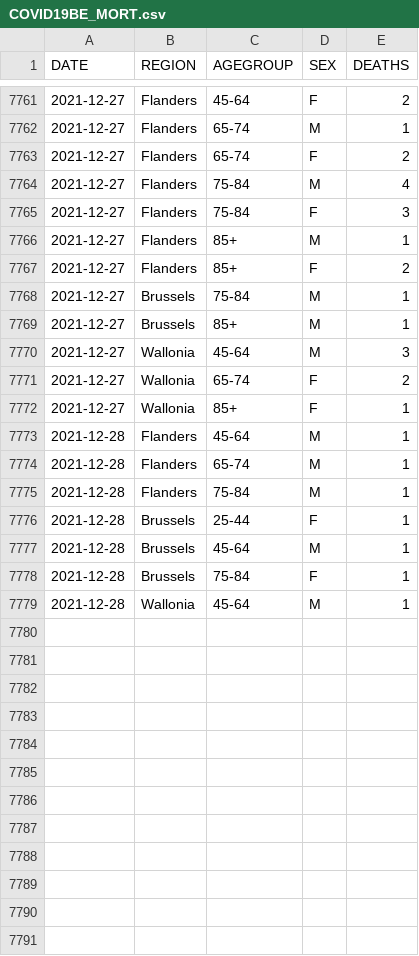
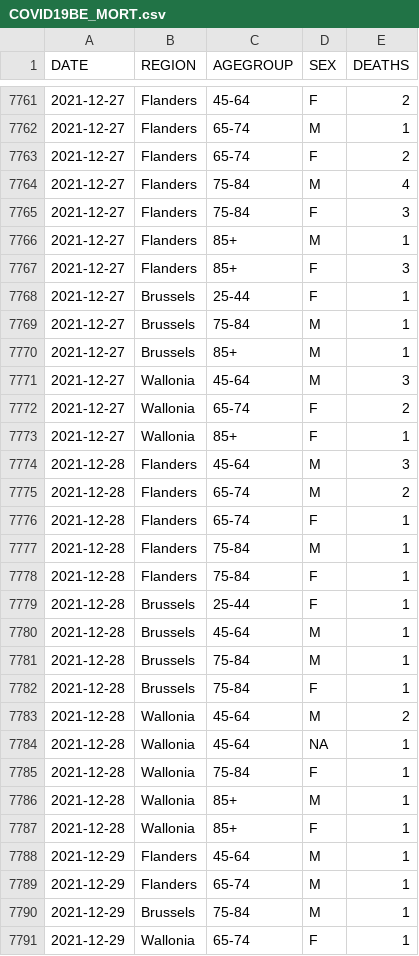
Before and after one commit to pdebuyl/coronavirus_notebooks, a CSV file: data/COVID19BE_MORT.csv, drawn as a sheet; only a part is shown, gaps mark what is left out.

```diff
--- a/data/COVID19BE_MORT.csv
+++ b/data/COVID19BE_MORT.csv
@@ -7766,3 +7766,4 @@
 "2021-12-27","Flanders","85+","M",1
-"2021-12-27","Flanders","85+","F",2
+"2021-12-27","Flanders","85+","F",3
+"2021-12-27","Brussels","25-44","F",1
 "2021-12-27","Brussels","75-84","M",1
@@ -7772,8 +7773,19 @@
 "2021-12-27","Wallonia","85+","F",1
-"2021-12-28","Flanders","45-64","M",1
-"2021-12-28","Flanders","65-74","M",1
+"2021-12-28","Flanders","45-64","M",3
+"2021-12-28","Flanders","65-74","M",2
+"2021-12-28","Flanders","65-74","F",1
 "2021-12-28","Flanders","75-84","M",1
+"2021-12-28","Flanders","75-84","F",1
 "2021-12-28","Brussels","25-44","F",1
 "2021-12-28","Brussels","45-64","M",1
+"2021-12-28","Brussels","75-84","M",1
 "2021-12-28","Brussels","75-84","F",1
-"2021-12-28","Wallonia","45-64","M",1
+"2021-12-28","Wallonia","45-64","M",2
+"2021-12-28","Wallonia","45-64",NA,1
+"2021-12-28","Wallonia","75-84","F",1
+"2021-12-28","Wallonia","85+","M",1
+"2021-12-28","Wallonia","85+","F",1
+"2021-12-29","Flanders","45-64","M",1
+"2021-12-29","Flanders","65-74","M",1
+"2021-12-29","Brussels","75-84","M",1
+"2021-12-29","Wallonia","65-74","F",1
```
Also changed, not shown: data/COVID19BE_HOSP.csv, data/COVID19BE_tests.csv.
